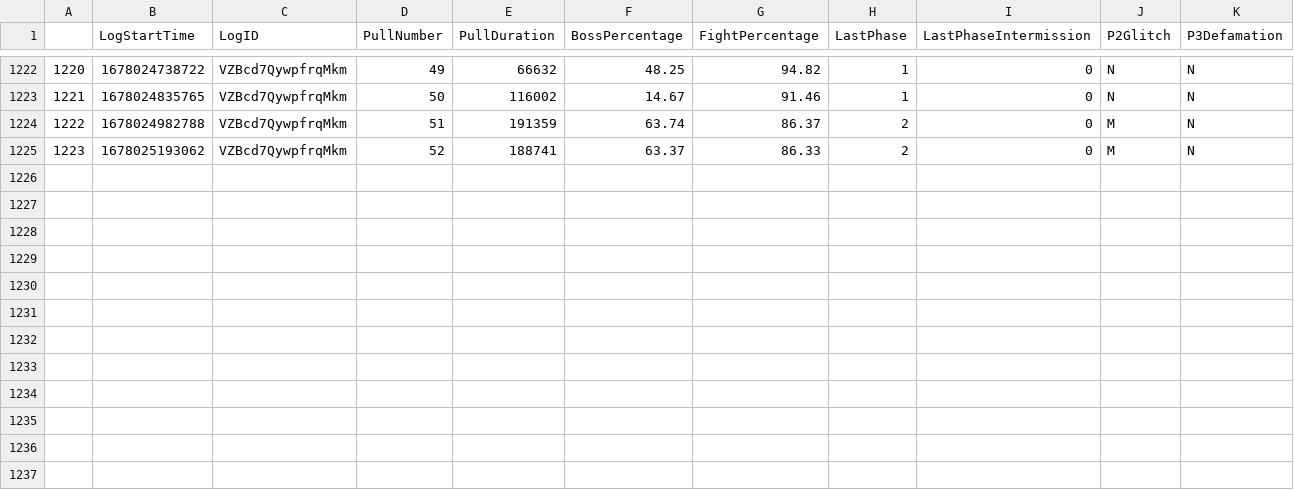
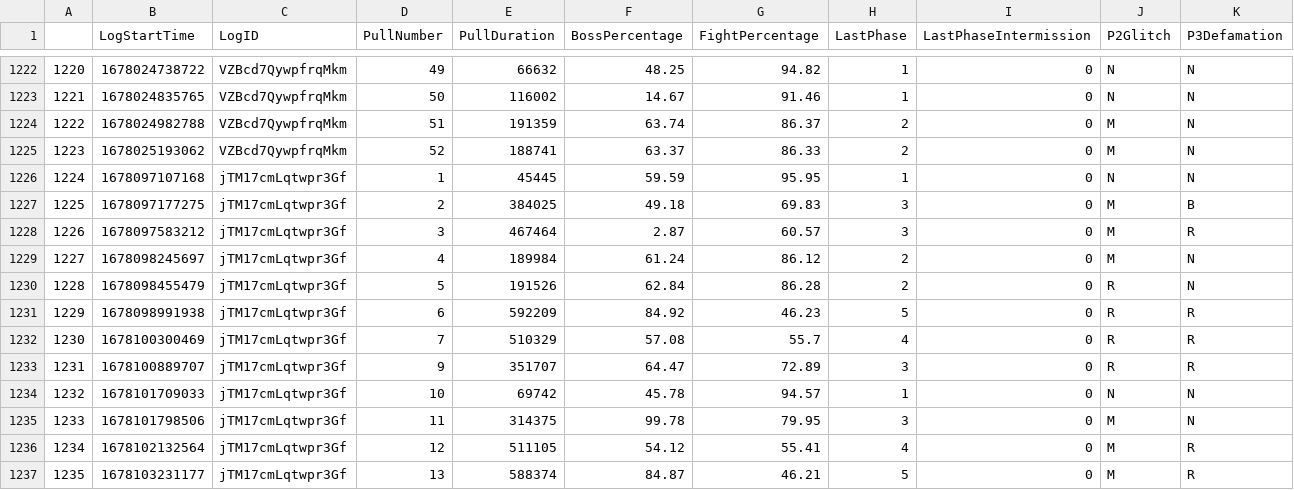
Before and after one commit to JeromeTT/fflogs-data, a CSV file: output.csv, drawn as a sheet; only a part is shown, gaps mark what is left out; the diff names each change by its address in the sheet, - before the commit and + after, or states it on an @@ line.

```diff
--- a/output.csv
+++ b/output.csv
+row 1226: 1224 | 1678097107168 | jTM17cmLqtwpr3Gf | 1 | 45445 | 59.59 | 95.95 | 1 | 0 | N | N
+row 1227: 1225 | 1678097177275 | jTM17cmLqtwpr3Gf | 2 | 384025 | 49.18 | 69.83 | 3 | 0 | M | B
+row 1228: 1226 | 1678097583212 | jTM17cmLqtwpr3Gf | 3 | 467464 | 2.87 | 60.57 | 3 | 0 | M | R
+row 1229: 1227 | 1678098245697 | jTM17cmLqtwpr3Gf | 4 | 189984 | 61.24 | 86.12 | 2 | 0 | M | N
+row 1230: 1228 | 1678098455479 | jTM17cmLqtwpr3Gf | 5 | 191526 | 62.84 | 86.28 | 2 | 0 | R | N
+row 1231: 1229 | 1678098991938 | jTM17cmLqtwpr3Gf | 6 | 592209 | 84.92 | 46.23 | 5 | 0 | R | R
+row 1232: 1230 | 1678100300469 | jTM17cmLqtwpr3Gf | 7 | 510329 | 57.08 | 55.7 | 4 | 0 | R | R
+row 1233: 1231 | 1678100889707 | jTM17cmLqtwpr3Gf | 9 | 351707 | 64.47 | 72.89 | 3 | 0 | R | R
+row 1234: 1232 | 1678101709033 | jTM17cmLqtwpr3Gf | 10 | 69742 | 45.78 | 94.57 | 1 | 0 | N | N
+row 1235: 1233 | 1678101798506 | jTM17cmLqtwpr3Gf | 11 | 314375 | 99.78 | 79.95 | 3 | 0 | M | N
+row 1236: 1234 | 1678102132564 | jTM17cmLqtwpr3Gf | 12 | 511105 | 54.12 | 55.41 | 4 | 0 | M | R
+row 1237: 1235 | 1678103231177 | jTM17cmLqtwpr3Gf | 13 | 588374 | 84.87 | 46.21 | 5 | 0 | M | R
```
Also changed, not shown: topPersonalBest.csv, toplogs.csv.
